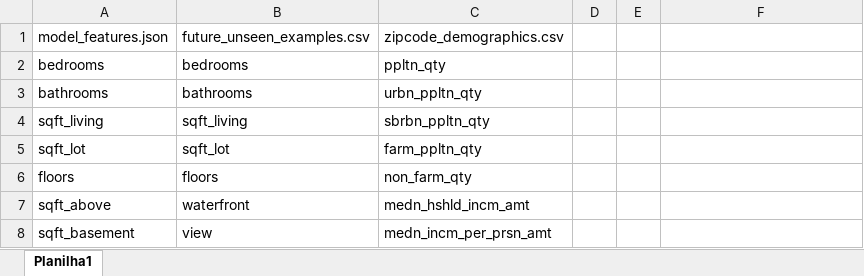
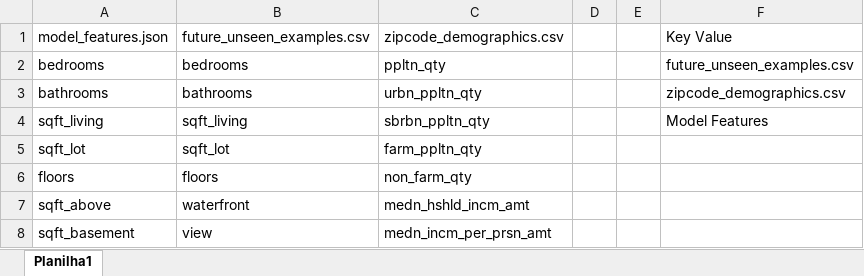
Before and after one commit to paulinhok14/phdata-mle-assessment, an Excel workbook: model_features.xlsx, sheet Planilha1, drawn as a sheet; only a part is shown; values as stored, in another font and other column widths than the file's, no cell formats; the diff names each change by its address in the sheet, - before the commit and + after, or states it on an @@ line.

Commit message:
Advancing on process_input_data() func

```diff
--- a/model_features.xlsx (sheet Planilha1)
+++ b/model_features.xlsx (sheet Planilha1)
-F1: (empty)
+F1: Key Value
-F2 (Key Value): (empty)
+F2 (Key Value): future_unseen_examples.csv
-F3 (Key Value): (empty)
+F3 (Key Value): zipcode_demographics.csv
-F4 (Key Value): (empty)
+F4 (Key Value): Model Features
```
Also changed, not shown: cell formats, 2 other files.
